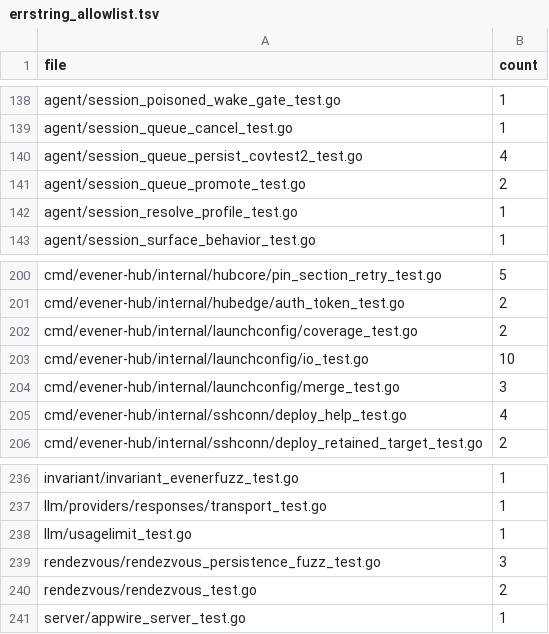
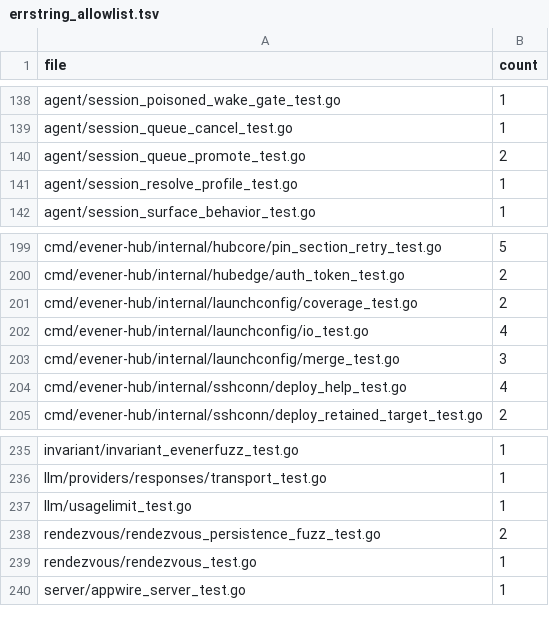
Before and after one commit to prime-radiant-inc/evener, a TSV file: internal/devtool/copyonly/errstring_allowlist.tsv, drawn as a sheet; only a part is shown, gaps mark what is left out.

```diff
--- a/internal/devtool/copyonly/errstring_allowlist.tsv
+++ b/internal/devtool/copyonly/errstring_allowlist.tsv
@@ -139,3 +139,2 @@ agent/session_poisoned_wake_gate_test.go	1
 agent/session_queue_cancel_test.go	1
-agent/session_queue_persist_covtest2_test.go	4
 agent/session_queue_promote_test.go	2
@@ -202,3 +201,3 @@ cmd/evener-hub/internal/hubedge/auth_token_test.go	2
 cmd/evener-hub/internal/launchconfig/coverage_test.go	2
-cmd/evener-hub/internal/launchconfig/io_test.go	10
+cmd/evener-hub/internal/launchconfig/io_test.go	4
 cmd/evener-hub/internal/launchconfig/merge_test.go	3
@@ -238,4 +237,4 @@ llm/providers/responses/transport_test.go	1
 llm/usagelimit_test.go	1
-rendezvous/rendezvous_persistence_fuzz_test.go	3
-rendezvous/rendezvous_test.go	2
+rendezvous/rendezvous_persistence_fuzz_test.go	2
+rendezvous/rendezvous_test.go	1
 server/appwire_server_test.go	1
```
